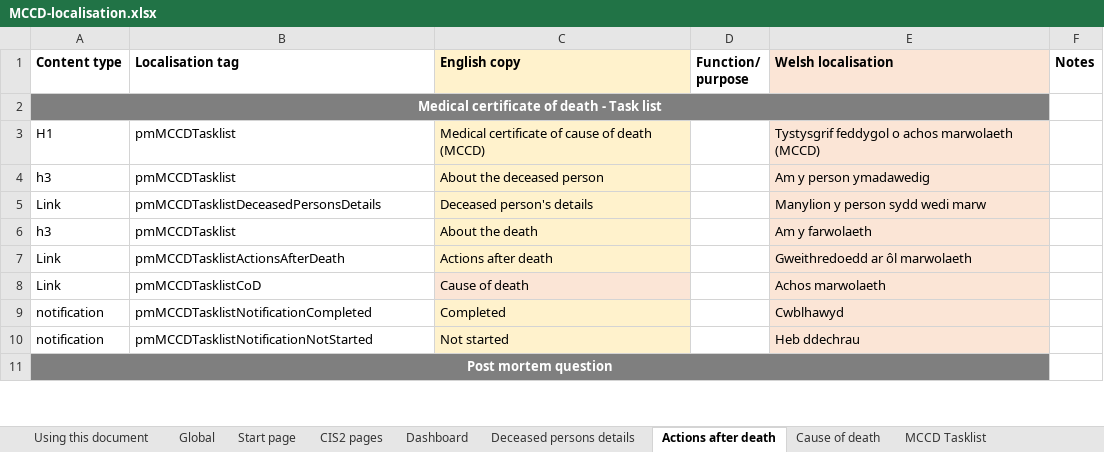
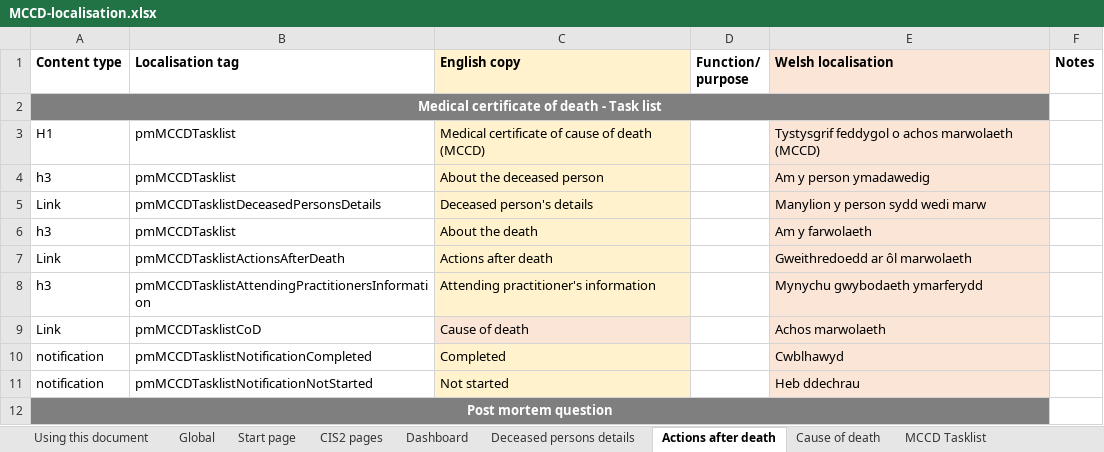
Before and after one commit to nhsbsa/medical-certificate-of-cause-of-death, an Excel workbook: app/data/MCCD-localisation.xlsx, sheet Actions after death, drawn as a sheet; only a part is shown; values as stored, in another font and other column widths than the file's, no borders; the diff names each change by its address in the sheet, - before the commit and + after, or states it on an @@ line.

```diff
--- a/app/data/MCCD-localisation.xlsx (sheet Actions after death)
+++ b/app/data/MCCD-localisation.xlsx (sheet Actions after death)
+row 8: h3 | pmMCCDTasklistAttendingPractitionersInformation | Attending practitioner's information |  | Mynychu gwybodaeth ymarferydd
```
Also changed, not shown: sheet Global, 5 other files.
